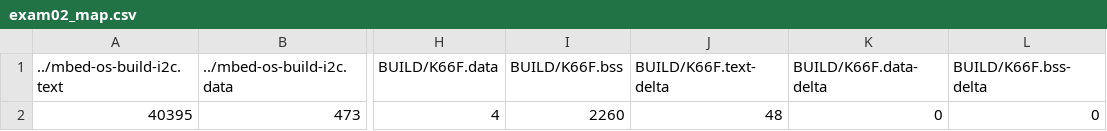
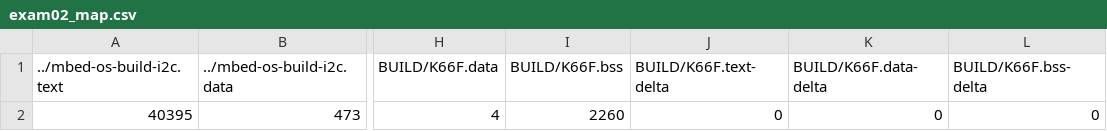
Before and after one commit to CHEBSB/exam02, a CSV file: BUILD/K66F/GCC_ARM/exam02_map.csv, drawn as a sheet; only a part is shown, gaps mark what is left out; the diff names each change by its address in the sheet, - before the commit and + after, or states it on an @@ line.

```diff
--- a/BUILD/K66F/GCC_ARM/exam02_map.csv
+++ b/BUILD/K66F/GCC_ARM/exam02_map.csv
-J2 (BUILD/K66F.text-delta): 48
+J2 (BUILD/K66F.text-delta): 0
```
Also changed, not shown: 10 other files.
